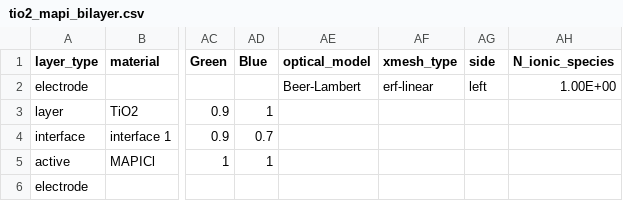
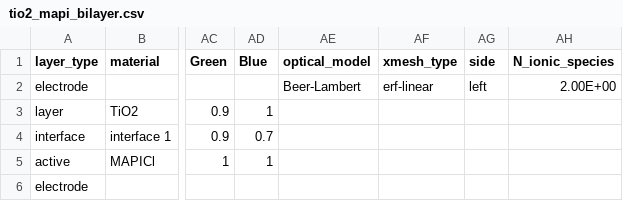
Before and after one commit to luisina-canto/Driftfusion, a CSV file: Input_files/tio2_mapi_bilayer.csv, drawn as a sheet; only a part is shown, gaps mark what is left out; the diff names each change by its address in the sheet, - before the commit and + after, or states it on an @@ line.

```diff
--- a/Input_files/tio2_mapi_bilayer.csv
+++ b/Input_files/tio2_mapi_bilayer.csv
-AH2 (N_ionic_species): 1.00E+00
+AH2 (N_ionic_species): 2.00E+00
```
Also changed, not shown: 3 other files.
